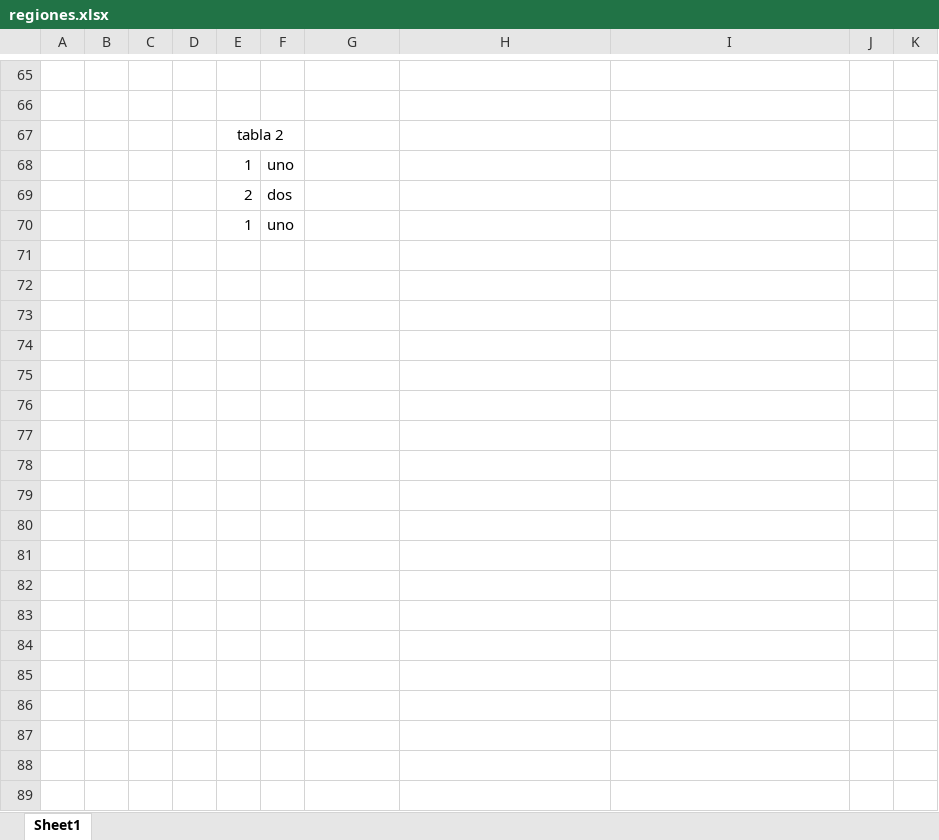
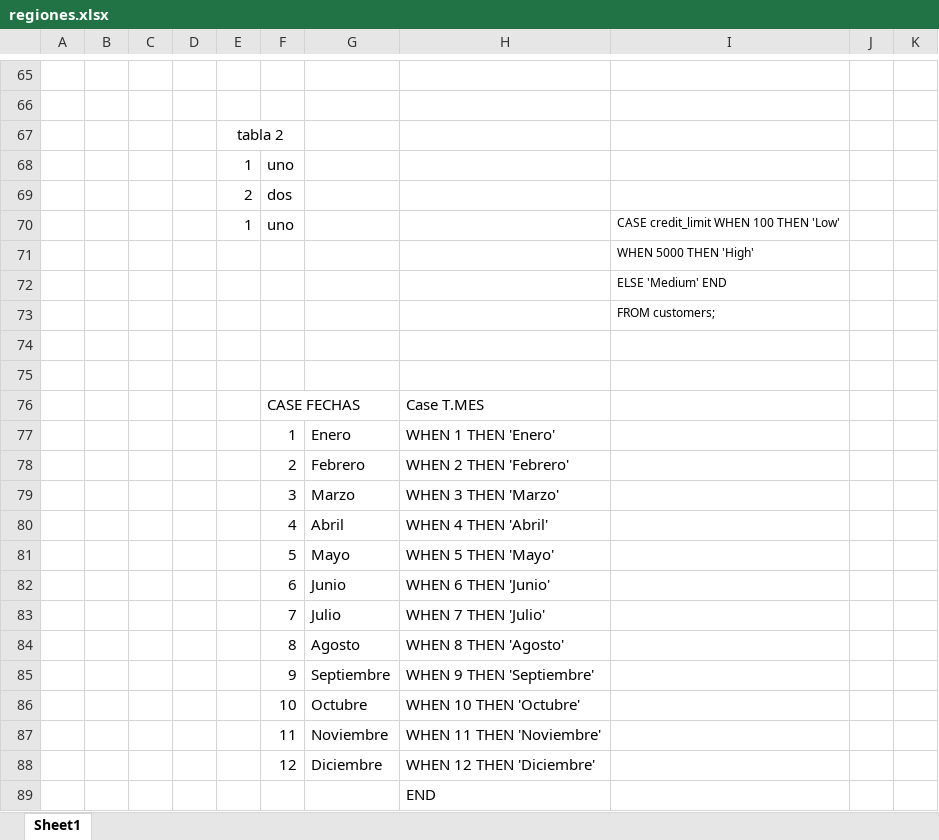
Before and after one commit to cesarRz/BusinessInteligenceMT, an Excel workbook: regiones.xlsx, sheet Sheet1, drawn as a sheet; only a part is shown, gaps mark what is left out; values as stored, in another font and other column widths than the file's, no borders; the diff names each change by its address in the sheet, - before the commit and + after, or states it on an @@ line.

Commit message:
excel

```diff
--- a/regiones.xlsx (sheet Sheet1)
+++ b/regiones.xlsx (sheet Sheet1)
-I70: (empty)
+I70: CASE credit_limit WHEN 100 THEN 'Low'
+row 71:  |  |  |  |  |  |  |  | WHEN 5000 THEN 'High'
+row 72:  |  |  |  |  |  |  |  | ELSE 'Medium' END
+row 73:  |  |  |  |  |  |  |  | FROM customers;
+row 74: (empty)
+row 75: (empty)
+row 76:  |  |  |  |  | CASE FECHAS |  | Case T.MES
+row 77:  |  |  |  |  | 1 | Enero | WHEN 1 THEN 'Enero'
+row 78:  |  |  |  |  | 2 | Febrero | WHEN 2 THEN 'Febrero'
+row 79:  |  |  |  |  | 3 | Marzo | WHEN 3 THEN 'Marzo'
+row 80:  |  |  |  |  | 4 | Abril | WHEN 4 THEN 'Abril'
+row 81:  |  |  |  |  | 5 | Mayo | WHEN 5 THEN 'Mayo'
+row 82:  |  |  |  |  | 6 | Junio | WHEN 6 THEN 'Junio'
+row 83:  |  |  |  |  | 7 | Julio | WHEN 7 THEN 'Julio'
+row 84:  |  |  |  |  | 8 | Agosto | WHEN 8 THEN 'Agosto'
+row 85:  |  |  |  |  | 9 | Septiembre | WHEN 9 THEN 'Septiembre'
+row 86:  |  |  |  |  | 10 | Octubre | WHEN 10 THEN 'Octubre'
+row 87:  |  |  |  |  | 11 | Noviembre | WHEN 11 THEN 'Noviembre'
+row 88:  |  |  |  |  | 12 | Diciembre | WHEN 12 THEN 'Diciembre'
+row 89:  |  |  |  |  |  |  | END
```
Also changed, not shown: 1 other file.
